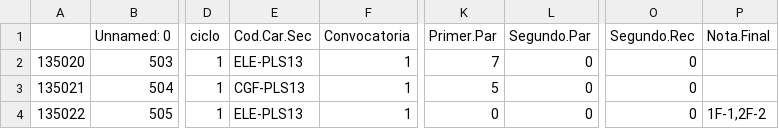
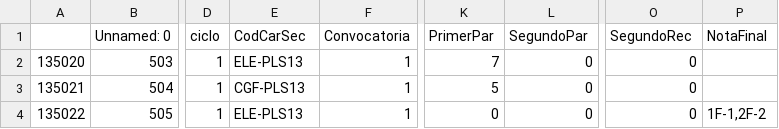
Before and after one commit to gmfv/Datasets, a CSV file: datosC2.csv, drawn as a sheet; only a part is shown, gaps mark what is left out; the diff names each change by its address in the sheet, - before the commit and + after, or states it on an @@ line.

Commit message:
Update datosC2.csv

```diff
--- a/datosC2.csv
+++ b/datosC2.csv
-E1: Cod.Car.Sec
+E1: CodCarSec
-K1: Primer.Par
+K1: PrimerPar
-L1: Segundo.Par
+L1: SegundoPar
-O1: Segundo.Rec
+O1: SegundoRec
-P1: Nota.Final
+P1: NotaFinal
```
